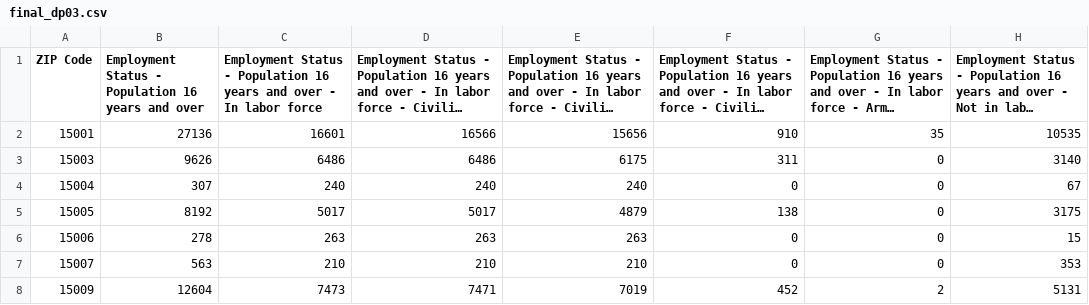
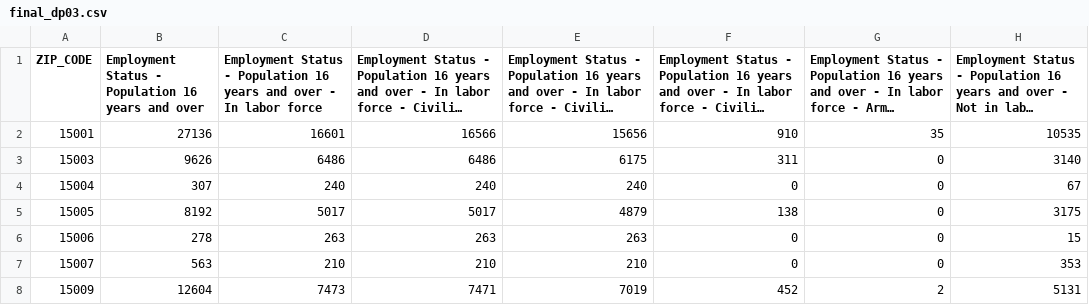
Before and after one commit to Shorzinator/MangiaMetrics_628, a CSV file: data/final/final_dp03.csv, drawn as a sheet; only a part is shown; long unchanged cells end in …; the diff names each change by its address in the sheet, - before the commit and + after, or states it on an @@ line.

Commit message:
Updating demographic datasets and creating interactive choropleths

```diff
--- a/data/final/final_dp03.csv
+++ b/data/final/final_dp03.csv
-A1: ZIP Code
+A1: ZIP_CODE
```
Also changed, not shown: data/final/final_dp04.csv, data/final/final_dp05.csv, 21 other files.
